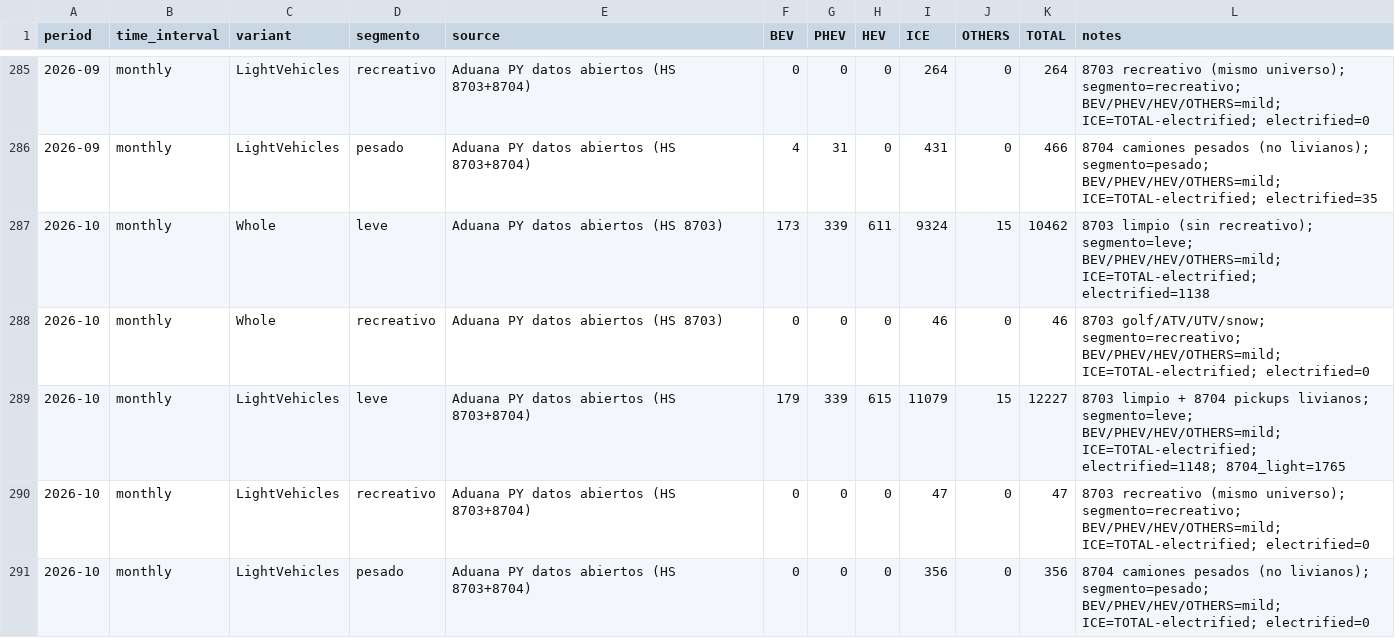
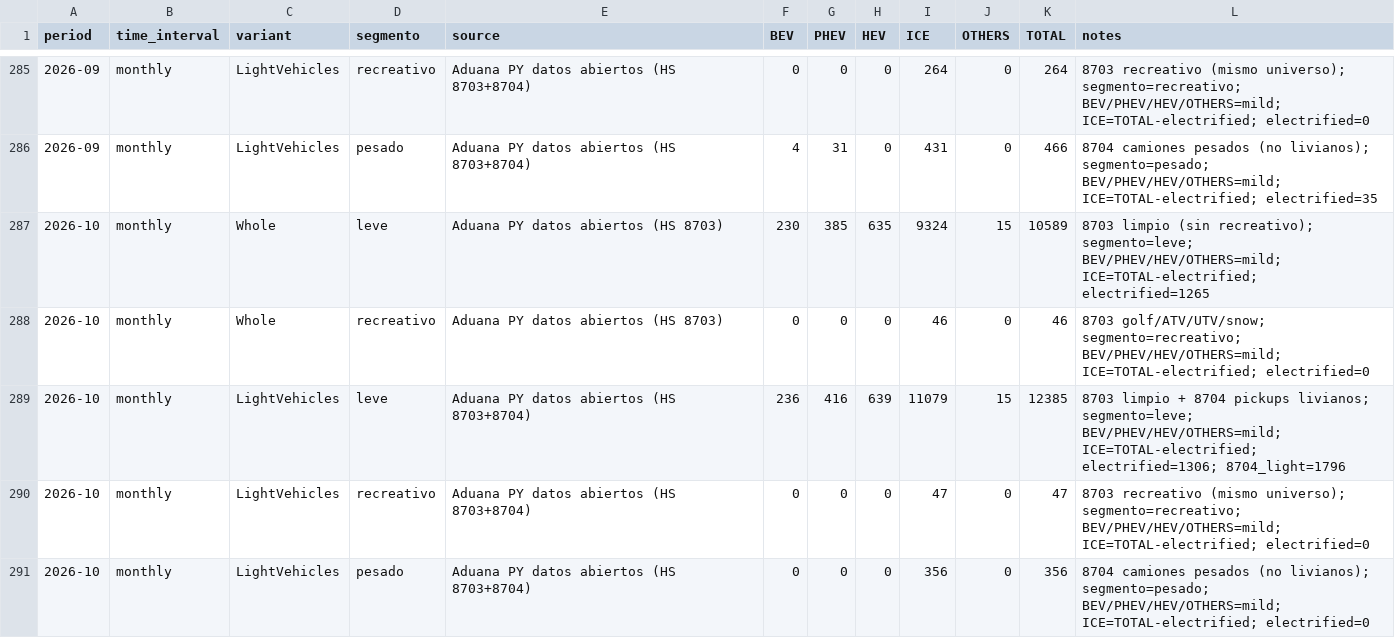
Before and after one commit to ParaguaianMax/paraguay-ev-market, a CSV file: data/Paraguay.csv, drawn as a sheet; only a part is shown, gaps mark what is left out.

```diff
--- a/data/Paraguay.csv
+++ b/data/Paraguay.csv
@@ -286,5 +286,5 @@ period,time_interval,variant,segmento,source,BEV,PHEV,HEV,ICE,OTHERS,TOTAL,notes
 2026-09,monthly,LightVehicles,pesado,Aduana PY datos abiertos (HS 8703+8704),4,31,0,431,0,466,8704 camiones pesados (no livianos); segmento=pesado; BEV/PHEV/HEV/OTHERS=mild; ICE=TOTAL-electrified; electrified=35
-2026-10,monthly,Whole,leve,Aduana PY datos abiertos (HS 8703),173,339,611,9324,15,10462,8703 limpio (sin recreativo); segmento=leve; BEV/PHEV/HEV/OTHERS=mild; ICE=TOTAL-electrified; electrified=1138
+2026-10,monthly,Whole,leve,Aduana PY datos abiertos (HS 8703),230,385,635,9324,15,10589,8703 limpio (sin recreativo); segmento=leve; BEV/PHEV/HEV/OTHERS=mild; ICE=TOTAL-electrified; electrified=1265
 2026-10,monthly,Whole,recreativo,Aduana PY datos abiertos (HS 8703),0,0,0,46,0,46,8703 golf/ATV/UTV/snow; segmento=recreativo; BEV/PHEV/HEV/OTHERS=mild; ICE=TOTAL-electrified; electrified=0
-2026-10,monthly,LightVehicles,leve,Aduana PY datos abiertos (HS 8703+8704),179,339,615,11079,15,12227,8703 limpio + 8704 pickups livianos; segmento=leve; BEV/PHEV/HEV/OTHERS=mild; ICE=TOTAL-electrified; electrified=1148; 8704_light=1765
+2026-10,monthly,LightVehicles,leve,Aduana PY datos abiertos (HS 8703+8704),236,416,639,11079,15,12385,8703 limpio + 8704 pickups livianos; segmento=leve; BEV/PHEV/HEV/OTHERS=mild; ICE=TOTAL-electrified; electrified=1306; 8704_light=1796
 2026-10,monthly,LightVehicles,recreativo,Aduana PY datos abiertos (HS 8703+8704),0,0,0,47,0,47,8703 recreativo (mismo universo); segmento=recreativo; BEV/PHEV/HEV/OTHERS=mild; ICE=TOTAL-electrified; electrified=0
```
Also changed, not shown: data/models/2026-10.csv, 3 other files.
